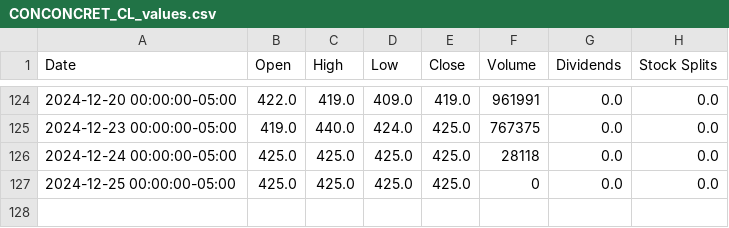
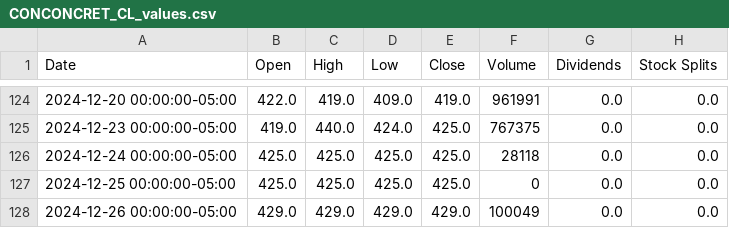
Before and after one commit to danielorozco06/finance, a CSV file: input/tickers_history/CONCONCRET_CL_values.csv, drawn as a sheet; only a part is shown, gaps mark what is left out.

```diff
--- a/input/tickers_history/CONCONCRET_CL_values.csv
+++ b/input/tickers_history/CONCONCRET_CL_values.csv
@@ -127 +127,2 @@ Date,Open,High,Low,Close,Volume,Dividends,Stock Splits
 2024-12-25 00:00:00-05:00,425.0,425.0,425.0,425.0,0,0.0,0.0
+2024-12-26 00:00:00-05:00,429.0,429.0,429.0,429.0,100049,0.0,0.0
```
Also changed, not shown: input/tickers_history/CNEC_CL_values.csv, input/tickers_history/GRUBOLIVAR_CL_values.csv, 35 other files.
